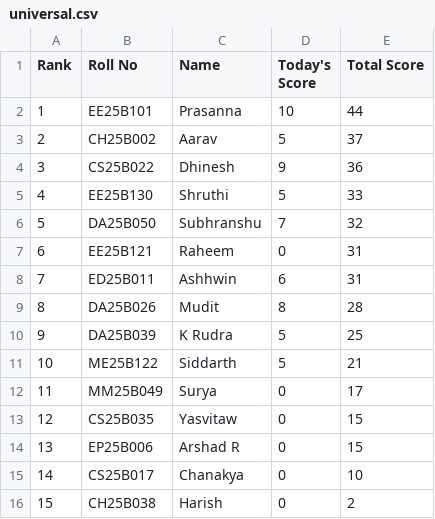
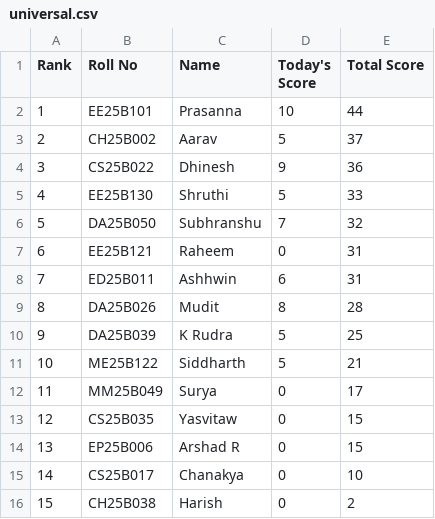
Before and after one commit to AaryanSriram/CNL_Leaderboard, a CSV file: universal.csv, drawn as a sheet.

Commit message:
Update universal.csv

```diff
--- a/universal.csv
+++ b/universal.csv
@@ -10,3 +10,3 @@ Rank,Roll No,Name,Today's Score,Total Score
 9,DA25B039,K Rudra,5,25
-10,ME25B122,Siddarth,5,21
+10,ME25B122,Siddharth,5,21
 11,MM25B049,Surya,0,17
```
